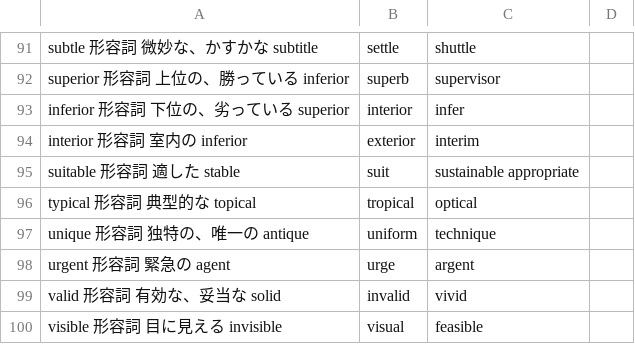
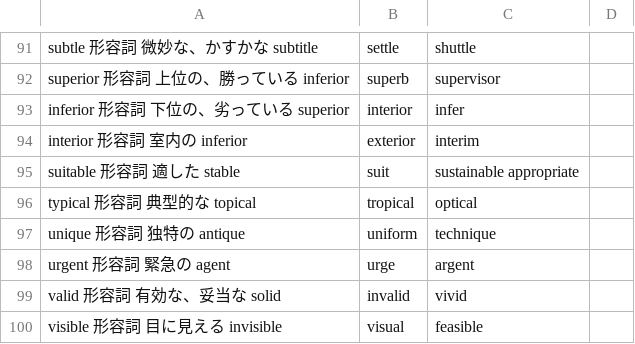
Before and after one commit to homa10010/spi-vocab, a TSV file: scripts/authoring/english-08.tsv, drawn as a sheet; only a part is shown, gaps mark what is left out.

```diff
--- a/scripts/authoring/english-08.tsv
+++ b/scripts/authoring/english-08.tsv
@@ -96,3 +96,3 @@ suitable	形容詞	適した	stable,suit,sustainable	appropriate
 typical	形容詞	典型的な	topical,tropical,optical
-unique	形容詞	独特の、唯一の	antique,uniform,technique
+unique	形容詞	独特の	antique,uniform,technique
 urgent	形容詞	緊急の	agent,urge,argent
```
Also changed, not shown: scripts/authoring/manifest.tsv, 7 other files.
